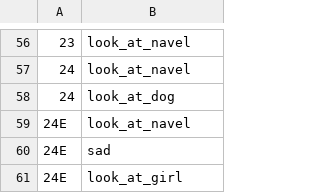
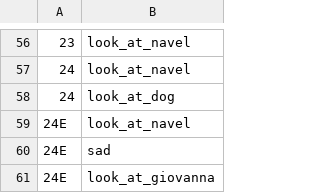
Before and after one commit to giuliapusc/guessTheSketch, a CSV file: modules/guessTheSketch/action_list.csv, drawn as a sheet; only a part is shown, gaps mark what is left out.

```diff
--- a/modules/guessTheSketch/action_list.csv
+++ b/modules/guessTheSketch/action_list.csv
@@ -60,2 +60,2 @@
 24E,sad
-24E,look_at_girl
+24E,look_at_giovanna
```
Also changed, not shown: 4 other files.
